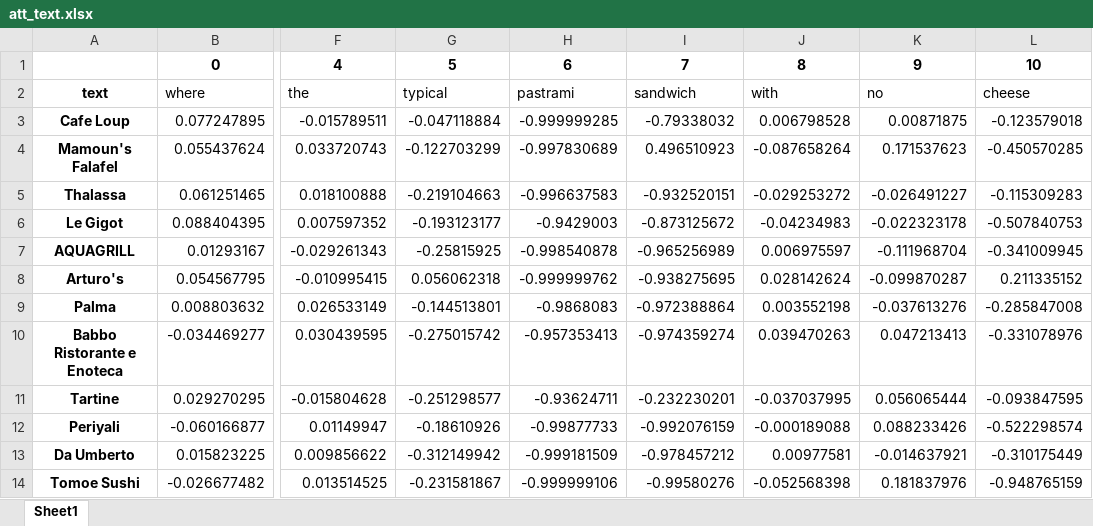
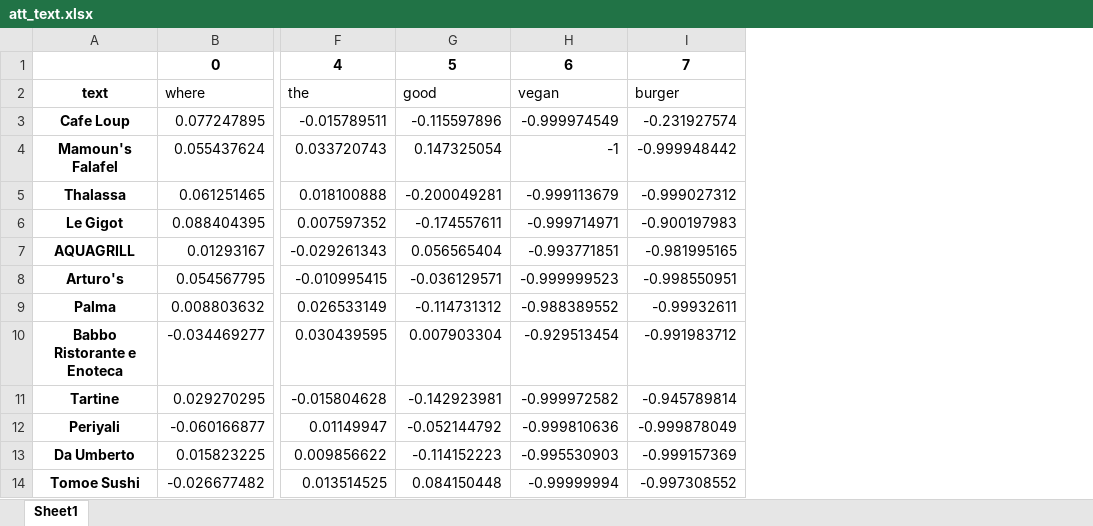
Before and after one commit to pablo-pnunez/TAVtext, an Excel workbook: models/ATT2ITM/restaurants/newyorkcity/8b74c00371d98f236fb265dd46b234c4/att_text.xlsx, sheet Sheet1, drawn as a sheet; only a part is shown, gaps mark what is left out; values as stored, in another font and other column widths than the file's, no borders; removed rows and columns are numbered as before the commit, all else as after; the diff names each change by its address in the sheet, - before the commit and + after, or states it on an @@ line.

```diff
--- a/models/ATT2ITM/restaurants/newyorkcity/8b74c00371d98f236fb265dd46b234c4/att_text.xlsx (sheet Sheet1)
+++ b/models/ATT2ITM/restaurants/newyorkcity/8b74c00371d98f236fb265dd46b234c4/att_text.xlsx (sheet Sheet1)
-column G, rows 1-14: 5 | typical | -0.047118884 | -0.122703299 | -0.219104663 | -0.193123177 | -0.25815925 | 0.056062318 | -0.144513801 | -0.275015742 | -0.251298577 | -0.18610926 | -0.312149942 | -0.231581867
-column H, rows 1-14: 6 | pastrami | -0.999999285 | -0.997830689 | -0.996637583 | -0.9429003 | -0.998540878 | -0.999999762 | -0.9868083 | -0.957353413 | -0.93624711 | -0.99877733 | -0.999181509 | -0.999999106
-column I, rows 1-14: 7 | sandwich | -0.79338032 | 0.496510923 | -0.932520151 | -0.873125672 | -0.965256989 | -0.938275695 | -0.972388864 | -0.974359274 | -0.232230201 | -0.992076159 | -0.978457212 | -0.99580276
-column J, rows 1-14: 8 | with | 0.006798528 | -0.087658264 | -0.029253272 | -0.04234983 | 0.006975597 | 0.028142624 | 0.003552198 | 0.039470263 | -0.037037995 | -0.000189088 | 0.00977581 | -0.052568398
-column K, rows 1-14: 9 | no | 0.00871875 | 0.171537623 | -0.026491227 | -0.022323178 | -0.111968704 | -0.099870287 | -0.037613276 | 0.047213413 | 0.056065444 | 0.088233426 | -0.014637921 | 0.181837976
-column L, rows 1-14: 10 | cheese | -0.123579018 | -0.450570285 | -0.115309283 | -0.507840753 | -0.341009945 | 0.211335152 | -0.285847008 | -0.331078976 | -0.093847595 | -0.522298574 | -0.310175449 | -0.948765159
+column G, rows 1-14: 5 | good | -0.115597896 | 0.147325054 | -0.200049281 | -0.174557611 | 0.056565404 | -0.036129571 | -0.114731312 | 0.007903304 | -0.142923981 | -0.052144792 | -0.114152223 | 0.084150448
+column H, rows 1-14: 6 | vegan | -0.999974549 | -1 | -0.999113679 | -0.999714971 | -0.993771851 | -0.999999523 | -0.988389552 | -0.929513454 | -0.999972582 | -0.999810636 | -0.995530903 | -0.99999994
+column I, rows 1-14: 7 | burger | -0.231927574 | -0.999948442 | -0.999027312 | -0.900197983 | -0.981995165 | -0.998550951 | -0.99932611 | -0.991983712 | -0.945789814 | -0.999878049 | -0.999157369 | -0.997308552
```
Also changed, not shown: 3 other files.
